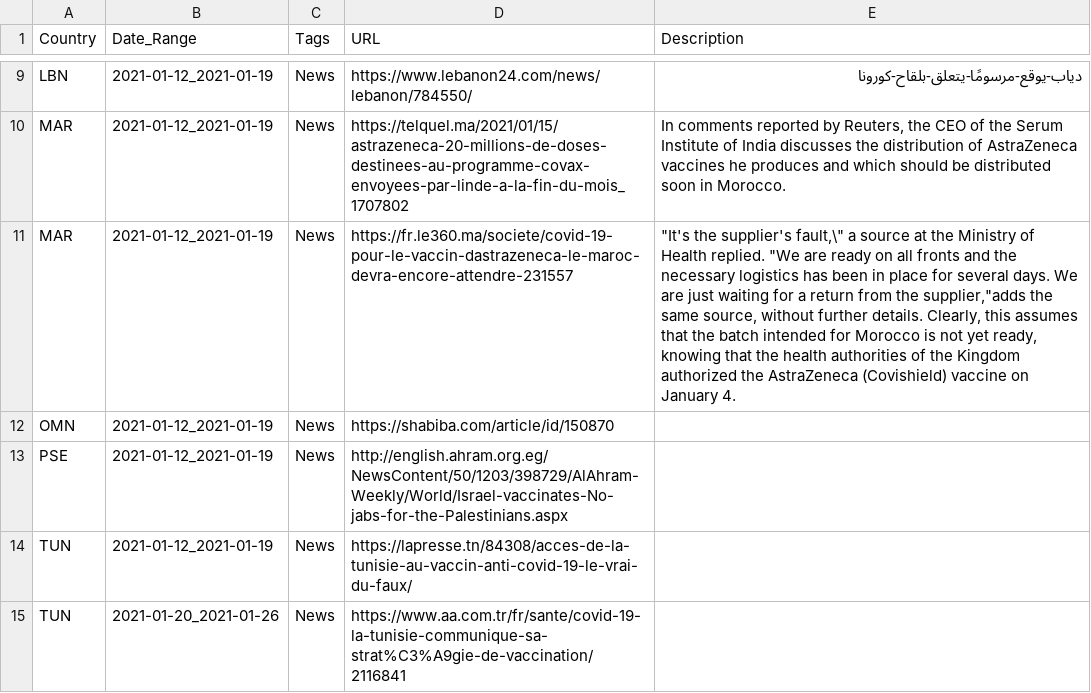
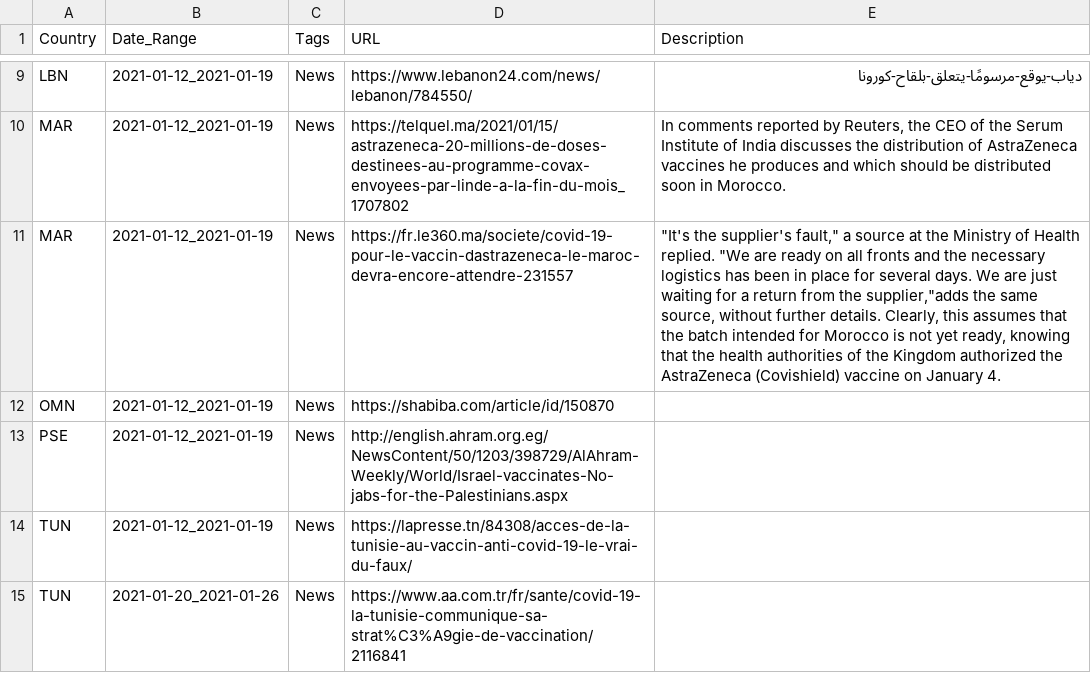
Before and after one commit to inception-labs/covid-vaccine-mena, a CSV file: Media/Media.csv, drawn as a sheet; only a part is shown, gaps mark what is left out.

Commit message:
Update Media.csv

```diff
--- a/Media/Media.csv
+++ b/Media/Media.csv
@@ -10,3 +10,3 @@ LBN,2021-01-12_2021-01-19,News,https://www.lebanon24.com/news/lebanon/784550/,د
 MAR,2021-01-12_2021-01-19,News,https://telquel.ma/2021/01/15/astrazeneca-20-millions-de-doses-destinees-au-programme-covax-envoyees-par-linde-a-la-fin-du-mois_1707802,"In comments reported by Reuters, the CEO of the Serum Institute of India discusses the distribution of AstraZeneca vaccines he produces and which should be distributed soon in Morocco."
-MAR,2021-01-12_2021-01-19,News,https://fr.le360.ma/societe/covid-19-pour-le-vaccin-dastrazeneca-le-maroc-devra-encore-attendre-231557," ""It's the supplier's fault,\"" a source at the Ministry of Health replied. ""We are ready on all fronts and the necessary logistics has been in place for several days. We are just waiting for a return from the supplier,""adds the same source, without further details. Clearly, this assumes that the batch intended for Morocco is not yet ready, knowing that the health authorities of the Kingdom authorized the AstraZeneca (Covishield) vaccine on January 4."
+MAR,2021-01-12_2021-01-19,News,https://fr.le360.ma/societe/covid-19-pour-le-vaccin-dastrazeneca-le-maroc-devra-encore-attendre-231557," ""It's the supplier's fault,"" a source at the Ministry of Health replied. ""We are ready on all fronts and the necessary logistics has been in place for several days. We are just waiting for a return from the supplier,""adds the same source, without further details. Clearly, this assumes that the batch intended for Morocco is not yet ready, knowing that the health authorities of the Kingdom authorized the AstraZeneca (Covishield) vaccine on January 4."
 OMN,2021-01-12_2021-01-19,News,https://shabiba.com/article/id/150870,
```
